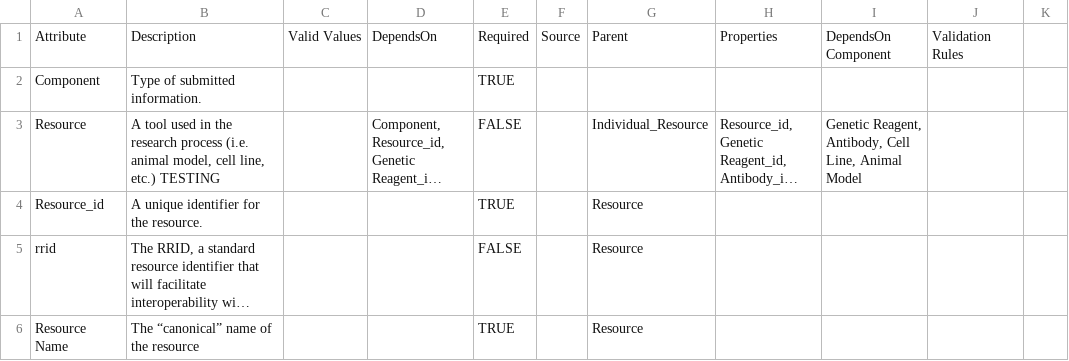
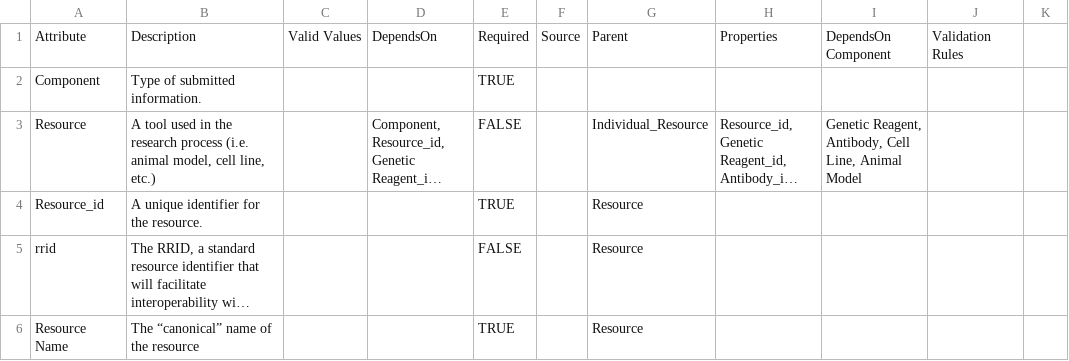
Before and after one commit to nf-osi/nf-research-tools-schema, a CSV file: nf_research_tools.rdb.model.csv, drawn as a sheet; only a part is shown; long unchanged cells end in …; the diff names each change by its address in the sheet, - before the commit and + after, or states it on an @@ line.

Commit message:
Update nf_research_tools.rdb.model.csv

```diff
--- a/nf_research_tools.rdb.model.csv
+++ b/nf_research_tools.rdb.model.csv
-B3: …line, etc.) TESTING
+B3: …line, etc.)
```
